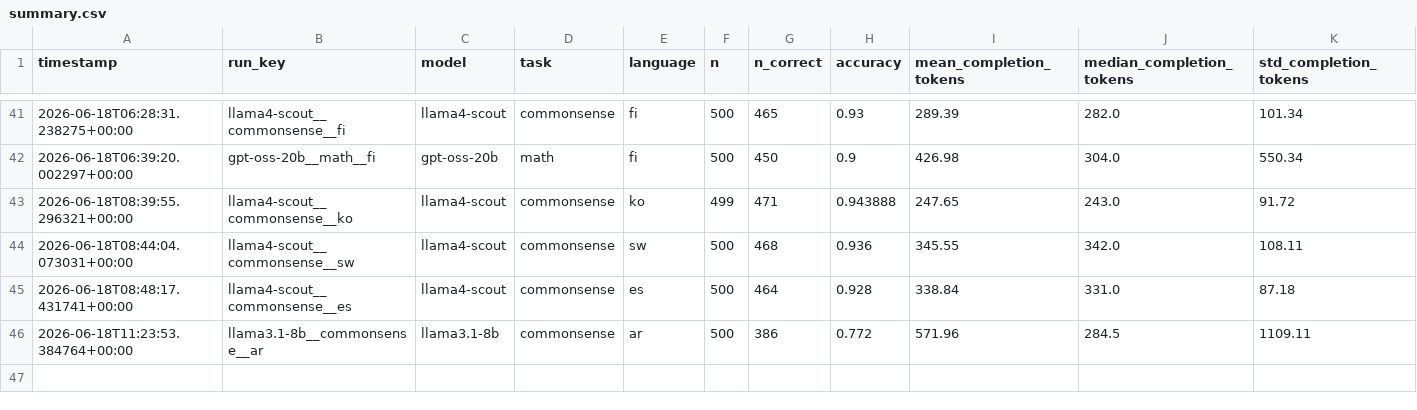
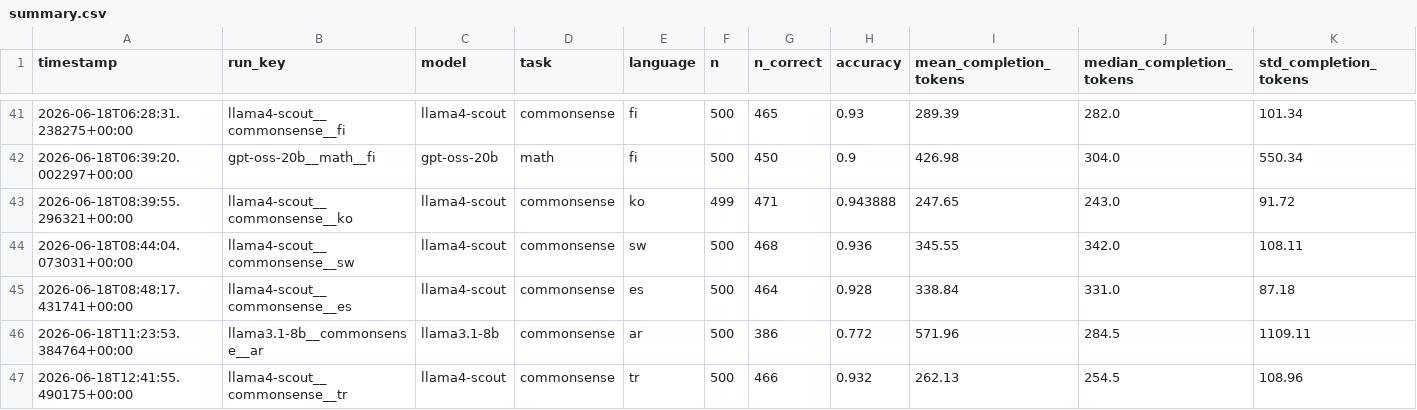
Before and after one commit to MrAyushBajpai/multilang-token-efficiency, a CSV file: results/summary.csv, drawn as a sheet; only a part is shown, gaps mark what is left out; rows hold the shown columns only; the diff names each change by its address in the sheet, - before the commit and + after, or states it on an @@ line.

Commit message:
Added Result for llama4-scout for Commonsense Task in Turkish

```diff
--- a/results/summary.csv
+++ b/results/summary.csv
+row 47: 2026-06-18T12:41:55.490175+00:00 | llama4-scout__commonsense__tr | llama4-scout | commonsense | tr | 500 | 466 | 0.932 | 262.13 | 254.5 | 108.96
```
Also changed, not shown: 2 other files.
